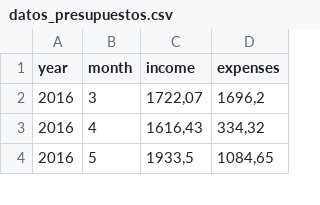
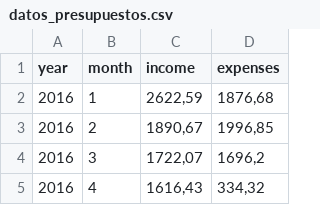
Before and after one commit to sergisobe/Estad-stica, a CSV file: datos_presupuestos.csv, drawn as a sheet; only a part is shown; the shorter side is filled out with more unchanged rows; the diff names each change by its address in the sheet, - before the commit and + after, or states it on an @@ line.

Commit message:
Update datos_presupuestos.csv

```diff
--- a/datos_presupuestos.csv
+++ b/datos_presupuestos.csv
+row 2: 2016 | 1 | 2622,59 | 1876,68
+row 3: 2016 | 2 | 1890,67 | 1996,85
```
